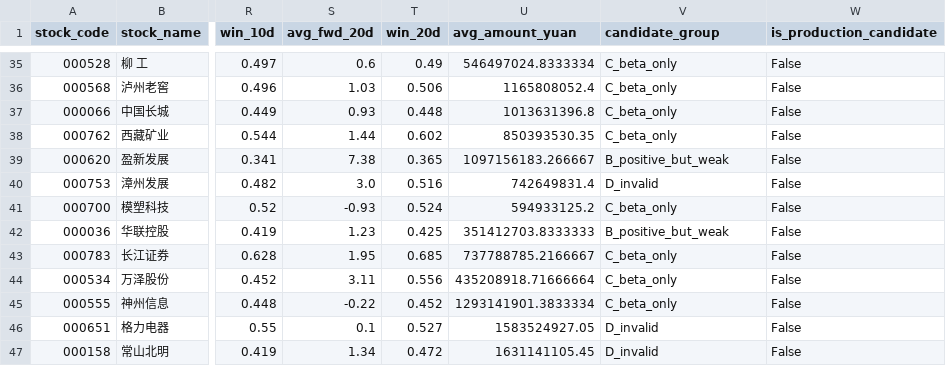
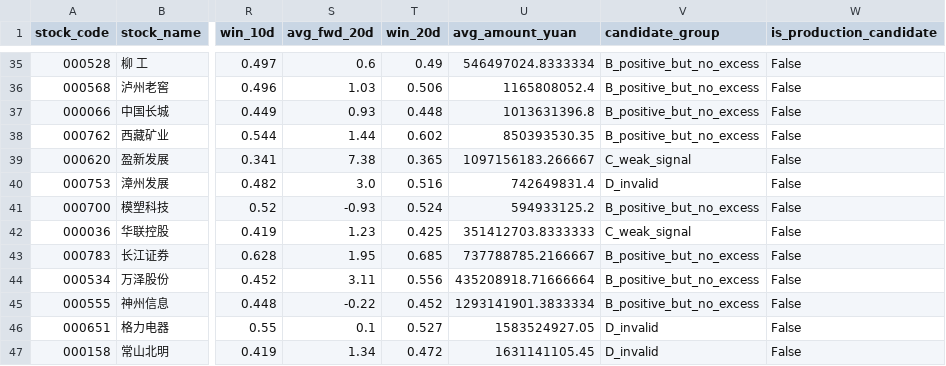
Before and after one commit to zhongjiaozi1993-gif/institution-alpha, a CSV file: data/processed/analysis/dbscan_stock_profile_top100.csv, drawn as a sheet; only a part is shown, gaps mark what is left out; the diff covers the shown part only; the diff names each change by its address in the sheet, - before the commit and + after, or states it on an @@ line.

Commit message:
Sprint 0.7: DBSCAN BUY effectiveness profile + Candidate V0 pool
- Task 1: A/B/C/D group reclassification (A=13, B=35, C=8, D=44)
  B = positive return but no excess (beta only)
  C = weak signal (win_5d <= 52%)
  D = invalid (negative return)
- Task 2: per-group stats: mean/median/p25/p75/min/max for 11 metrics
- Task 3: 7 Q&A on effectiveness drivers
  - Signal qty NOT a differentiator
  - avg_order_count +46% in A group (more split orders)
  - avg_amount_wan +58% in A group (larger individual clusters)
  - avg_time_span, vwap_deviation NOT significant
  - No single industry concentration in 13 candidates
- Task 4: dbscan_applicability_rules.md (适合/不适合条件)
- Task 5: Candidate V0 pool (13 stocks)
  dbscan_candidate_v0.{csv,txt,_report.md}
  Research pool only, NOT production-ready

```diff
--- a/data/processed/analysis/dbscan_stock_profile_top100.csv
+++ b/data/processed/analysis/dbscan_stock_profile_top100.csv
-V35:V38 (candidate_group): C_beta_only
+V35:V38 (candidate_group): B_positive_but_no_excess
-V39 (candidate_group): B_positive_but_weak
+V39 (candidate_group): C_weak_signal
-V41 (candidate_group): C_beta_only
+V41 (candidate_group): B_positive_but_no_excess
-V42 (candidate_group): B_positive_but_weak
+V42 (candidate_group): C_weak_signal
-V43:V45 (candidate_group): C_beta_only
+V43:V45 (candidate_group): B_positive_but_no_excess
```
Also changed, not shown: 33 edited cells elsewhere in this file, 6 other files.
